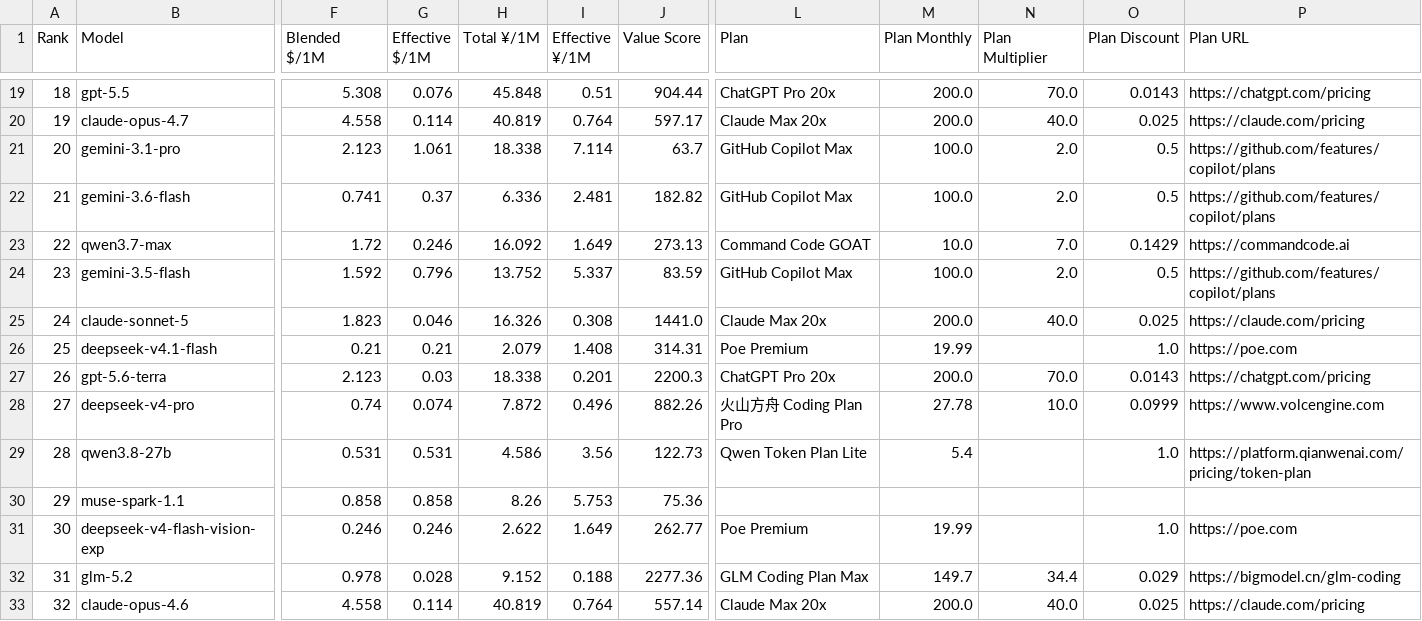
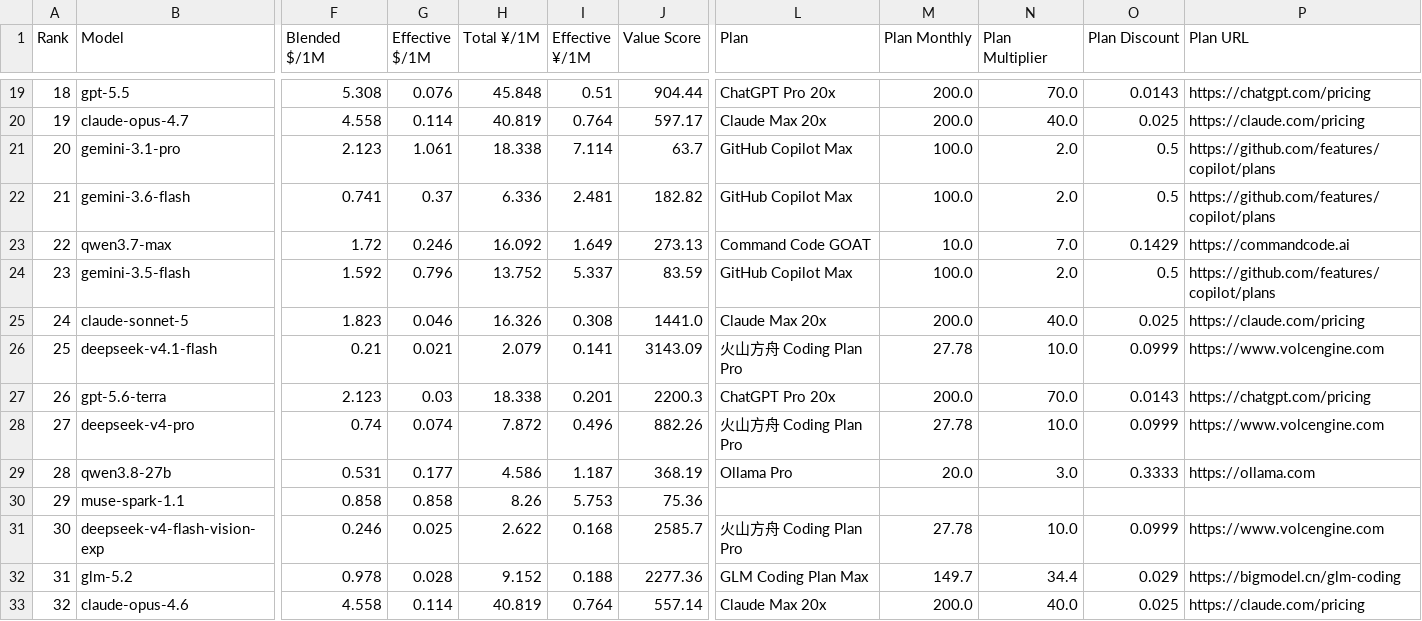
Before and after one commit to AVA-2568/AI-Benchmark, a CSV file: results/text_scored.csv, drawn as a sheet; only a part is shown, gaps mark what is left out; the diff covers the shown part only; the diff names each change by its address in the sheet, - before the commit and + after, or states it on an @@ line.

```diff
--- a/results/text_scored.csv
+++ b/results/text_scored.csv
-G26 (Effective $/1M): 0.21
+G26 (Effective $/1M): 0.021
-I26 (Effective ¥/1M): 1.408
+I26 (Effective ¥/1M): 0.141
-J26 (Value Score): 314.31
+J26 (Value Score): 3143.09
-L26 (Plan): Poe Premium
+L26 (Plan): 火山方舟 Coding Plan Pro
-M26 (Plan Monthly): 19.99
+M26 (Plan Monthly): 27.78
-N26 (Plan Multiplier): (empty)
+N26 (Plan Multiplier): 10.0
-O26 (Plan Discount): 1.0
+O26 (Plan Discount): 0.0999
-P26 (Plan URL): https://poe.com
+P26 (Plan URL): https://www.volcengine.com
-G29 (Effective $/1M): 0.531
+G29 (Effective $/1M): 0.177
-I29 (Effective ¥/1M): 3.56
+I29 (Effective ¥/1M): 1.187
-J29 (Value Score): 122.73
+J29 (Value Score): 368.19
-L29 (Plan): Qwen Token Plan Lite
+L29 (Plan): Ollama Pro
-M29 (Plan Monthly): 5.4
+M29 (Plan Monthly): 20.0
-N29 (Plan Multiplier): (empty)
+N29 (Plan Multiplier): 3.0
-O29 (Plan Discount): 1.0
+O29 (Plan Discount): 0.3333
-P29 (Plan URL): https://platform.qianwenai.com/pricing/token-plan
+P29 (Plan URL): https://ollama.com
-G31 (Effective $/1M): 0.246
+G31 (Effective $/1M): 0.025
-I31 (Effective ¥/1M): 1.649
+I31 (Effective ¥/1M): 0.168
-J31 (Value Score): 262.77
+J31 (Value Score): 2585.7
-L31 (Plan): Poe Premium
+L31 (Plan): 火山方舟 Coding Plan Pro
-M31 (Plan Monthly): 19.99
+M31 (Plan Monthly): 27.78
-N31 (Plan Multiplier): (empty)
+N31 (Plan Multiplier): 10.0
-O31 (Plan Discount): 1.0
+O31 (Plan Discount): 0.0999
-P31 (Plan URL): https://poe.com
+P31 (Plan URL): https://www.volcengine.com
```
Also changed, not shown: 28 edited cells elsewhere in this file, results/general_scored.csv, results/value_scored.csv, 11 other files.
